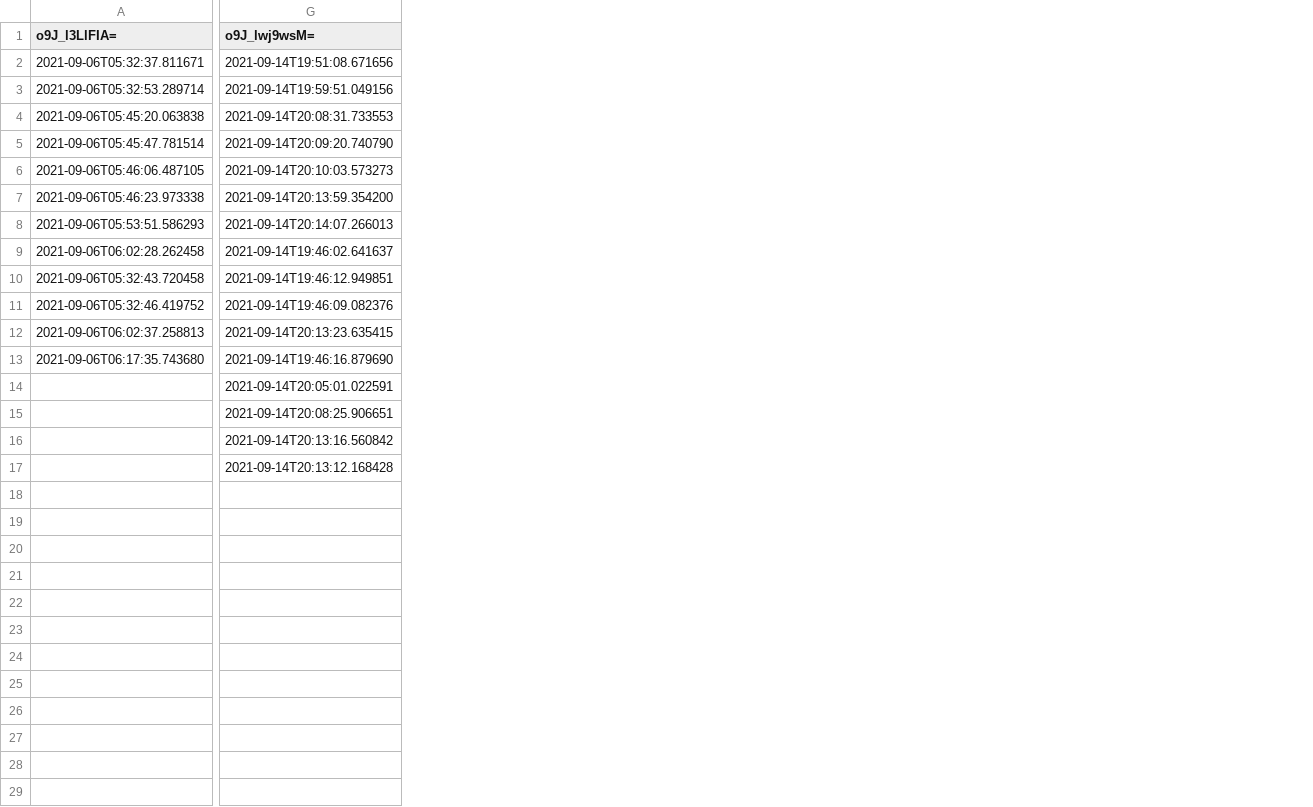
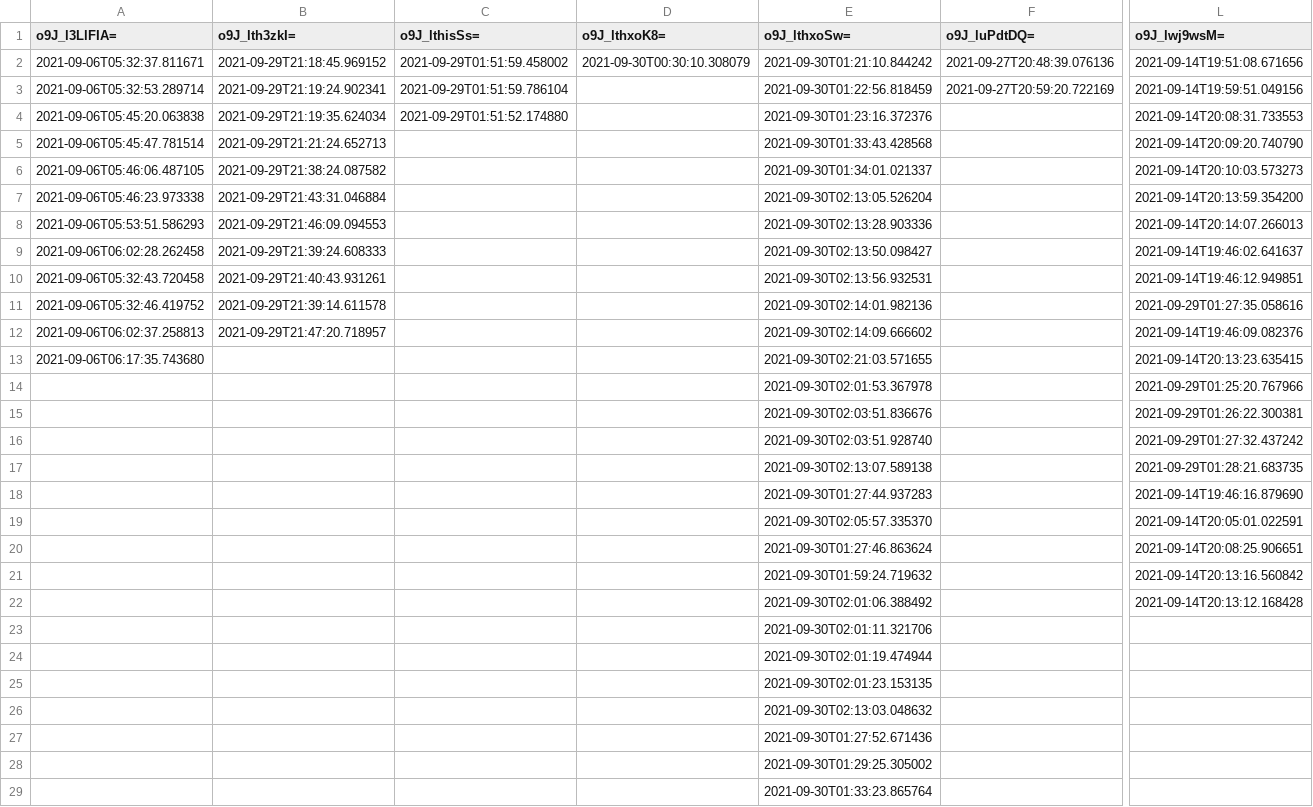
Before and after one commit to creativecolab/IntegratedSearch, a CSV file: DataAnalysis/suggCircClicked.csv, drawn as a sheet; only a part is shown, gaps mark what is left out; addresses are those after the commit; the diff names each change by its address in the sheet, - before the commit and + after, or states it on an @@ line.

```diff
--- a/DataAnalysis/suggCircClicked.csv
+++ b/DataAnalysis/suggCircClicked.csv
+column B (o9J_lth3zkI=), rows 2-12: 2021-09-29T21:18:45.969152 | 2021-09-29T21:19:24.902341 | 2021-09-29T21:19:35.624034 | 2021-09-29T21:21:24.652713 | 2021-09-29T21:38:24.087582 | 2021-09-29T21:43:31.046884 | 2021-09-29T21:46:09.094553 | 2021-09-29T21:39:24.608333 | 2021-09-29T21:40:43.931261 | 2021-09-29T21:39:14.611578 | 2021-09-29T21:47:20.718957
+column C (o9J_lthisSs=), rows 2-4: 2021-09-29T01:51:59.458002 | 2021-09-29T01:51:59.786104 | 2021-09-29T01:51:52.174880
+column D (o9J_lthxoK8=), row 2: 2021-09-30T00:30:10.308079
+column E (o9J_lthxoSw=), rows 2-29: 2021-09-30T01:21:10.844242 | 2021-09-30T01:22:56.818459 | 2021-09-30T01:23:16.372376 | 2021-09-30T01:33:43.428568 | 2021-09-30T01:34:01.021337 | 2021-09-30T02:13:05.526204 | 2021-09-30T02:13:28.903336 | 2021-09-30T02:13:50.098427 | 2021-09-30T02:13:56.932531 | 2021-09-30T02:14:01.982136 | 2021-09-30T02:14:09.666602 | 2021-09-30T02:21:03.571655 | 2021-09-30T02:01:53.367978 | 2021-09-30T02:03:51.836676 | 2021-09-30T02:03:51.928740 | 2021-09-30T02:13:07.589138 | 2021-09-30T01:27:44.937283 | 2021-09-30T02:05:57.335370 | 2021-09-30T01:27:46.863624 | 2021-09-30T01:59:24.719632 | 2021-09-30T02:01:06.388492 | 2021-09-30T02:01:11.321706 | 2021-09-30T02:01:19.474944 | 2021-09-30T02:01:23.153135 | 2021-09-30T02:13:03.048632 | 2021-09-30T01:27:52.671436 | 2021-09-30T01:29:25.305002 | 2021-09-30T01:33:23.865764
+column F (o9J_luPdtDQ=), rows 2-3: 2021-09-27T20:48:39.076136 | 2021-09-27T20:59:20.722169
-L11 (o9J_lwj9wsM=): 2021-09-14T19:46:09.082376
+L11 (o9J_lwj9wsM=): 2021-09-29T01:27:35.058616
-L12 (o9J_lwj9wsM=): 2021-09-14T20:13:23.635415
+L12 (o9J_lwj9wsM=): 2021-09-14T19:46:09.082376
-L13 (o9J_lwj9wsM=): 2021-09-14T19:46:16.879690
+L13 (o9J_lwj9wsM=): 2021-09-14T20:13:23.635415
-L14 (o9J_lwj9wsM=): 2021-09-14T20:05:01.022591
+L14 (o9J_lwj9wsM=): 2021-09-29T01:25:20.767966
-L15 (o9J_lwj9wsM=): 2021-09-14T20:08:25.906651
+L15 (o9J_lwj9wsM=): 2021-09-29T01:26:22.300381
-L16 (o9J_lwj9wsM=): 2021-09-14T20:13:16.560842
+L16 (o9J_lwj9wsM=): 2021-09-29T01:27:32.437242
-L17 (o9J_lwj9wsM=): 2021-09-14T20:13:12.168428
+L17 (o9J_lwj9wsM=): 2021-09-29T01:28:21.683735
-L18 (o9J_lwj9wsM=): (empty)
+L18 (o9J_lwj9wsM=): 2021-09-14T19:46:16.879690
-L19 (o9J_lwj9wsM=): (empty)
+L19 (o9J_lwj9wsM=): 2021-09-14T20:05:01.022591
-L20 (o9J_lwj9wsM=): (empty)
+L20 (o9J_lwj9wsM=): 2021-09-14T20:08:25.906651
-L21 (o9J_lwj9wsM=): (empty)
+L21 (o9J_lwj9wsM=): 2021-09-14T20:13:16.560842
-L22 (o9J_lwj9wsM=): (empty)
+L22 (o9J_lwj9wsM=): 2021-09-14T20:13:12.168428
```
Also changed, not shown: DataAnalysis/boardInfo.csv, DataAnalysis/sidebarOpened.csv, 3 other files.
